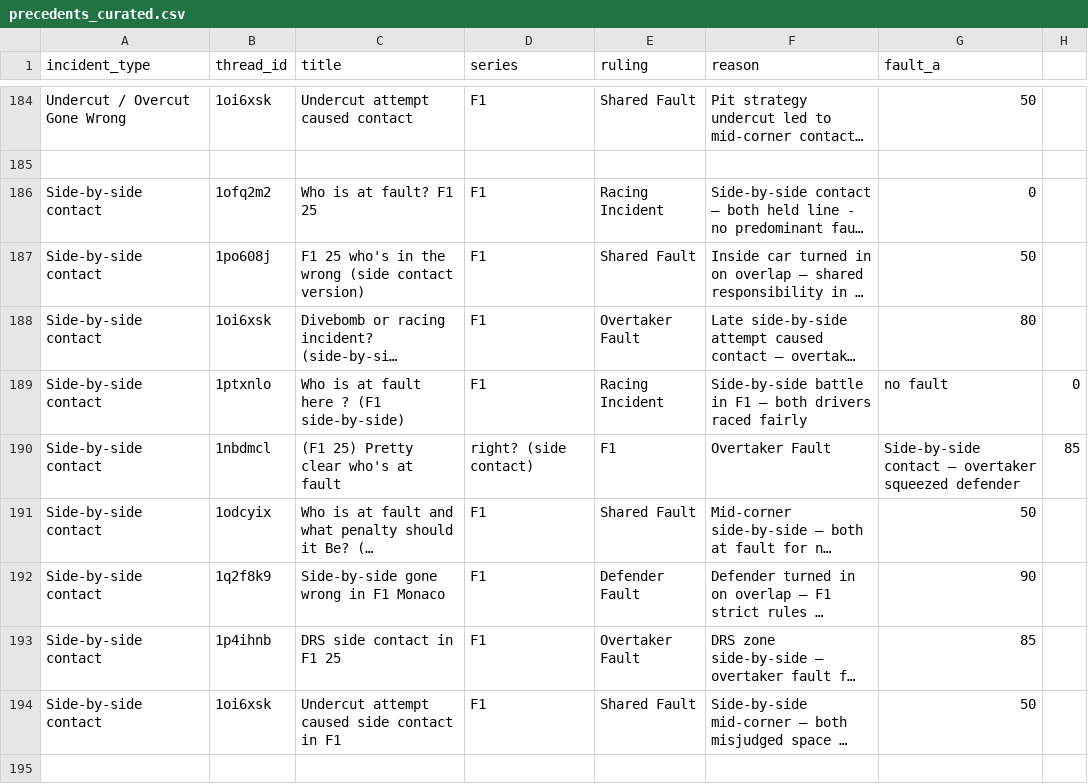
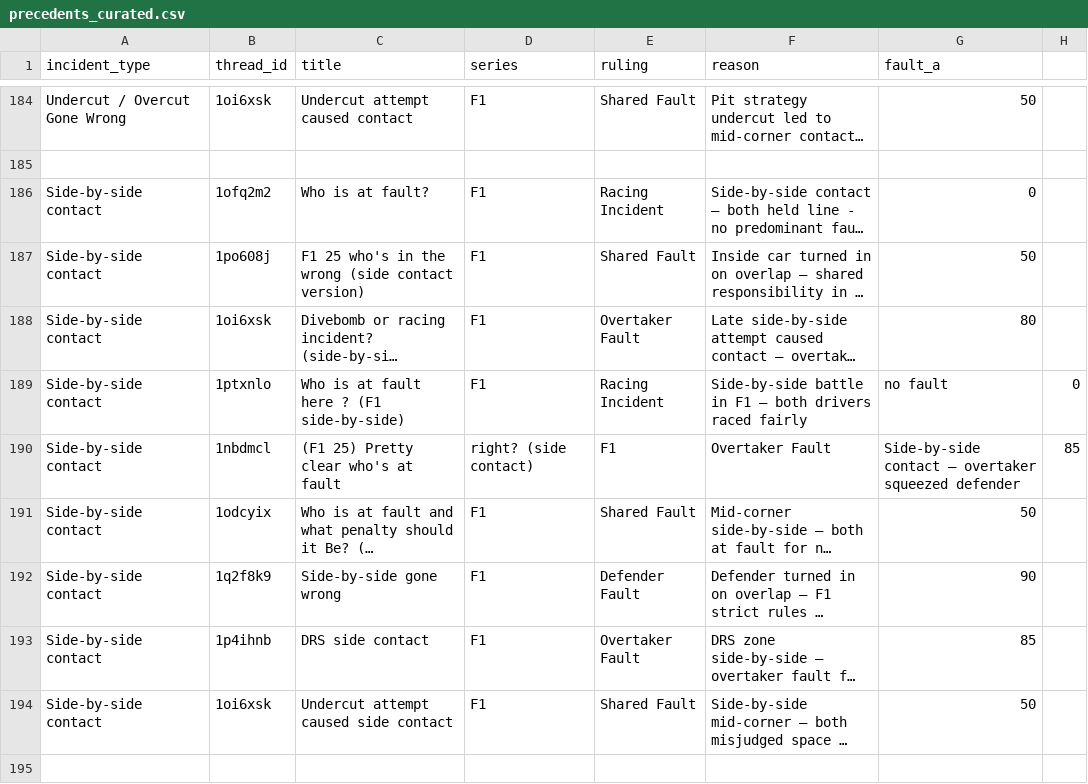
Before and after one commit to eggimann547/thesimracingstewardsV3, a CSV file: public/precedents_curated.csv, drawn as a sheet; only a part is shown, gaps mark what is left out; long unchanged cells end in …; the diff names each change by its address in the sheet, - before the commit and + after, or states it on an @@ line.

Commit message:
Update precedents_curated.csv

```diff
--- a/public/precedents_curated.csv
+++ b/public/precedents_curated.csv
-C186 (title): Who is at fault? F1 25
+C186 (title): Who is at fault?
-C192 (title): Side-by-side gone wrong in F1 Monaco
+C192 (title): Side-by-side gone wrong
-C193 (title): DRS side contact in F1 25
+C193 (title): DRS side contact
-C194 (title): Undercut attempt caused side contact in F1
+C194 (title): Undercut attempt caused side contact
```
